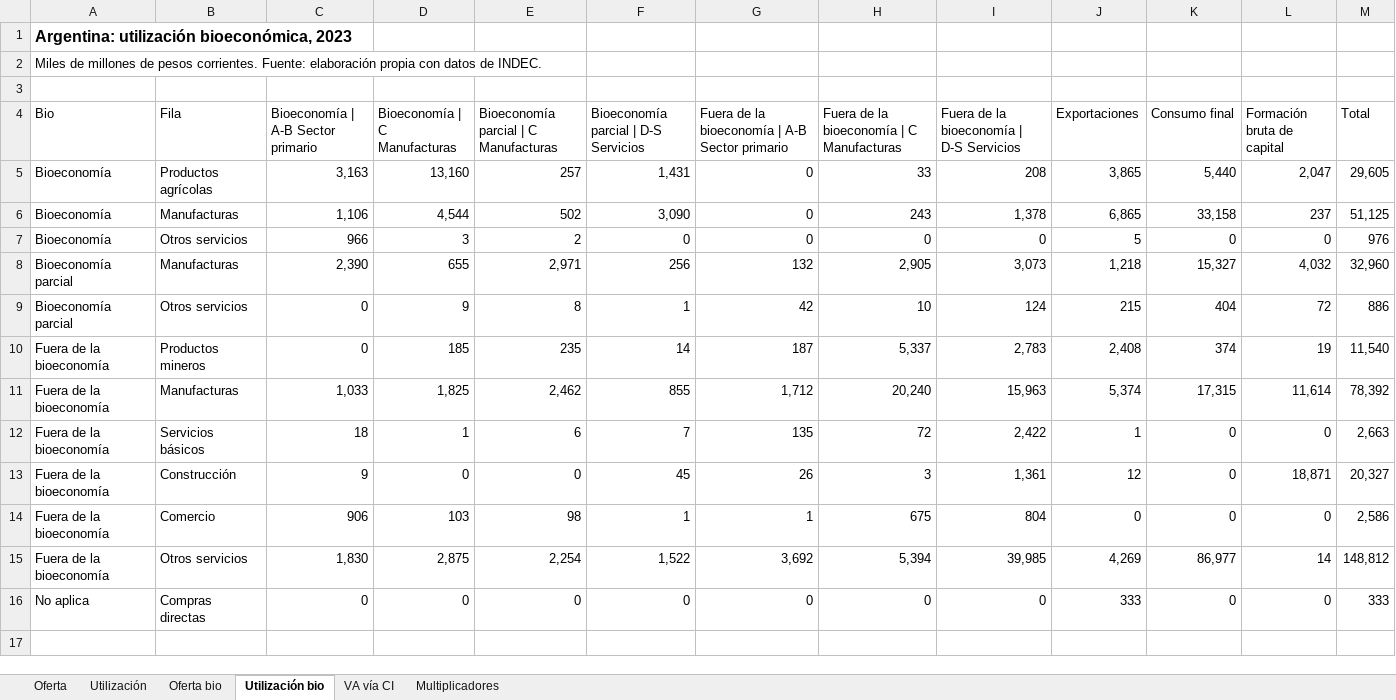
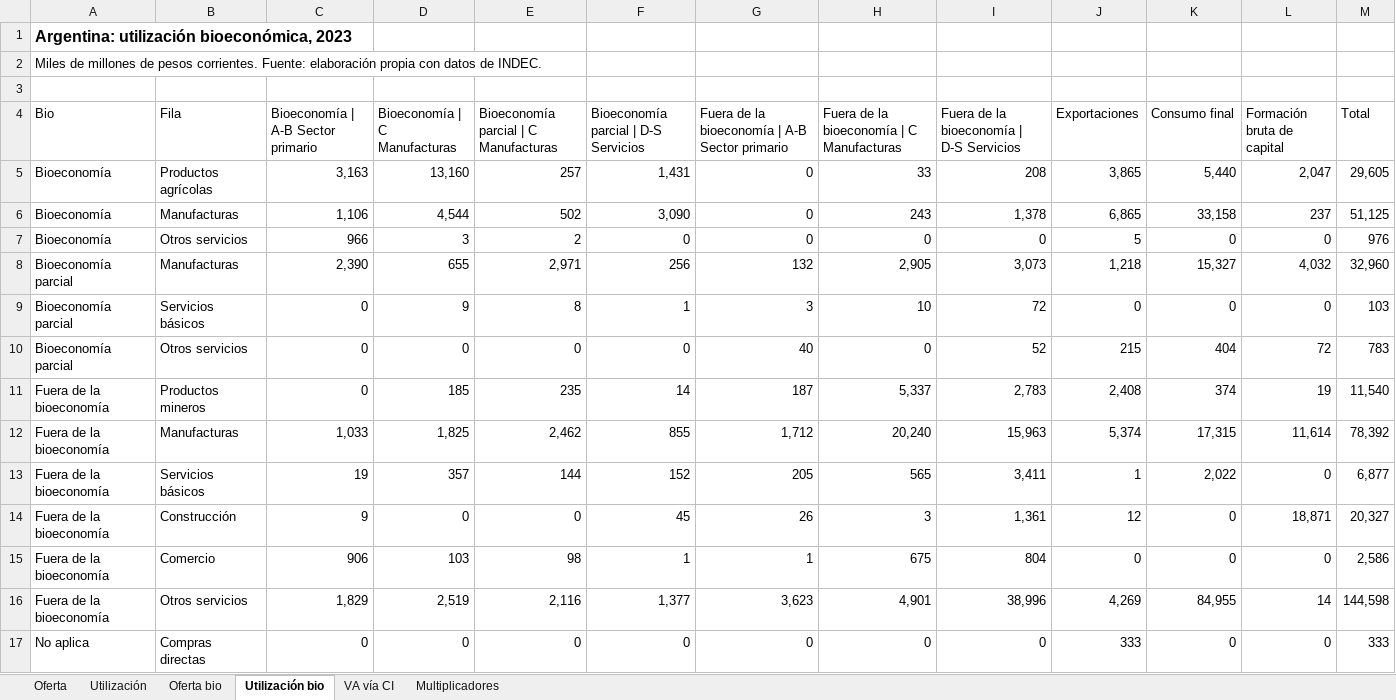
Before and after one commit to renatovargas/taller-bioeconomia, an Excel workbook: data/salidas/ARG_cuadros_bioeconomia_2023.xlsx, sheet Utilización bio, drawn as a sheet; values as stored, in another font and other column widths than the file's, no borders; table styles not drawn; addresses are those after the commit; the diff names each change by its address in the sheet, - before the commit and + after, or states it on an @@ line.

Commit message:
Pasa la distribución de electricidad, gas y agua a Servicios básicos

```diff
--- a/data/salidas/ARG_cuadros_bioeconomia_2023.xlsx (sheet Utilización bio)
+++ b/data/salidas/ARG_cuadros_bioeconomia_2023.xlsx (sheet Utilización bio)
-B9 (Fila): Otros servicios
+B9 (Fila): Servicios básicos
-G9: 42
+G9: 3
-I9: 124
+I9: 72
-J9 (Exportaciones): 215
+J9 (Exportaciones): 0
-K9 (Consumo final): 404
+K9 (Consumo final): 0
-L9 (Formación bruta de capital): 72
+L9 (Formación bruta de capital): 0
-M9 (Total): 886
+M9 (Total): 103
+row 10: Bioeconomía parcial | Otros servicios | 0 | 0 | 0 | 0 | 40 | 0 | 52 | 215 | 404 | 72 | 783
-C13: 18
+C13: 19
-D13 (Bioeconomía | C Manufacturas): 1
+D13 (Bioeconomía | C Manufacturas): 357
-E13: 6
+E13: 144
-F13: 7
+F13: 152
-G13: 135
+G13: 205
-H13: 72
+H13: 565
-I13: 2,422
+I13: 3,411
-K13 (Consumo final): 0
+K13 (Consumo final): 2,022
-M13 (Total): 2,663
+M13 (Total): 6,877
-C16: 1,830
+C16: 1,829
-D16 (Bioeconomía | C Manufacturas): 2,875
+D16 (Bioeconomía | C Manufacturas): 2,519
-E16: 2,254
+E16: 2,116
-F16: 1,522
+F16: 1,377
-G16: 3,692
+G16: 3,623
-H16: 5,394
+H16: 4,901
-I16: 39,985
+I16: 38,996
-K16 (Consumo final): 86,977
+K16 (Consumo final): 84,955
-M16 (Total): 148,812
+M16 (Total): 144,598
```
Also changed, not shown: sheet Oferta bio, sheet Utilización, sheet Oferta, data/config/arg_lookups.xlsx, docs/data/config/arg_lookups.xlsx, 10 other files.
